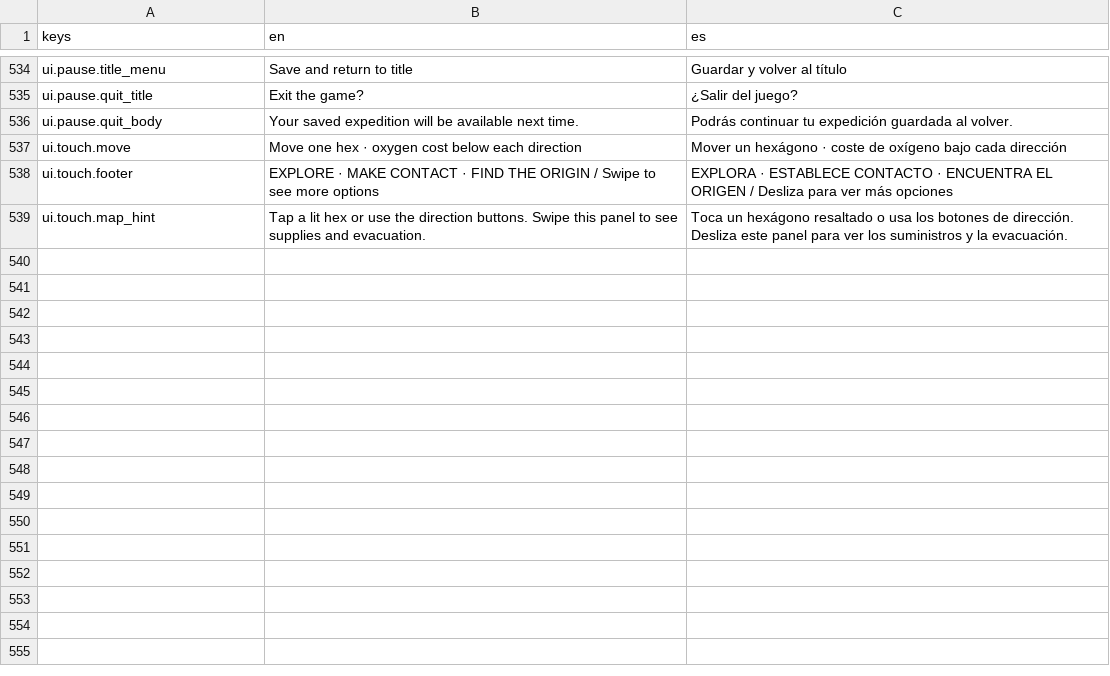
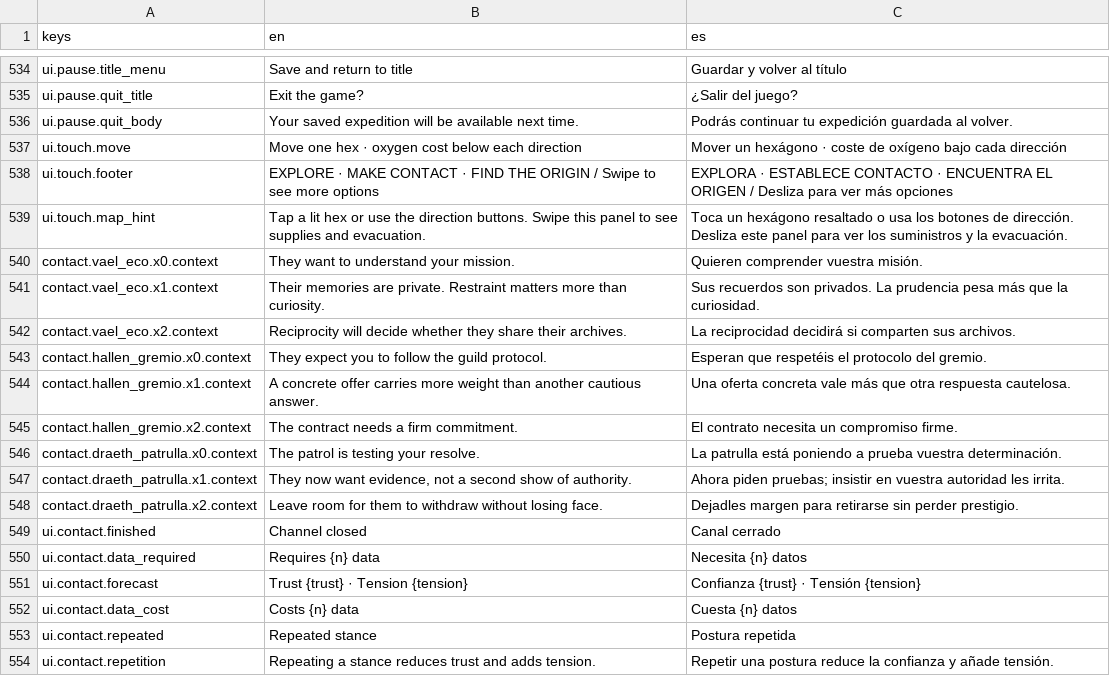
Before and after one commit to IAnMove/LeyendasEstelares, a CSV file: translations/strings.csv, drawn as a sheet; only a part is shown, gaps mark what is left out.

Commit message:
feat: añade contexto, costes y memoria a la diplomacia

```diff
--- a/translations/strings.csv
+++ b/translations/strings.csv
@@ -539 +539,16 @@ ui.touch.footer,EXPLORE · MAKE CONTACT · FIND THE ORIGIN  /  Swipe to see more
 ui.touch.map_hint,Tap a lit hex or use the direction buttons. Swipe this panel to see supplies and evacuation.,Toca un hexágono resaltado o usa los botones de dirección. Desliza este panel para ver los suministros y la evacuación.
+contact.vael_eco.x0.context,They want to understand your mission.,Quieren comprender vuestra misión.
+contact.vael_eco.x1.context,Their memories are private. Restraint matters more than curiosity.,Sus recuerdos son privados. La prudencia pesa más que la curiosidad.
+contact.vael_eco.x2.context,Reciprocity will decide whether they share their archives.,La reciprocidad decidirá si comparten sus archivos.
+contact.hallen_gremio.x0.context,They expect you to follow the guild protocol.,Esperan que respetéis el protocolo del gremio.
+contact.hallen_gremio.x1.context,A concrete offer carries more weight than another cautious answer.,Una oferta concreta vale más que otra respuesta cautelosa.
+contact.hallen_gremio.x2.context,The contract needs a firm commitment.,El contrato necesita un compromiso firme.
+contact.draeth_patrulla.x0.context,The patrol is testing your resolve.,La patrulla está poniendo a prueba vuestra determinación.
+contact.draeth_patrulla.x1.context,"They now want evidence, not a second show of authority.",Ahora piden pruebas; insistir en vuestra autoridad les irrita.
+contact.draeth_patrulla.x2.context,Leave room for them to withdraw without losing face.,Dejadles margen para retirarse sin perder prestigio.
+ui.contact.finished,Channel closed,Canal cerrado
+ui.contact.data_required,Requires {n} data,Necesita {n} datos
+ui.contact.forecast,Trust {trust} · Tension {tension},Confianza {trust} · Tensión {tension}
+ui.contact.data_cost,Costs {n} data,Cuesta {n} datos
+ui.contact.repeated,Repeated stance,Postura repetida
+ui.contact.repetition,Repeating a stance reduces trust and adds tension.,Repetir una postura reduce la confianza y añade tensión.
```
Also changed, not shown: 7 other files.
